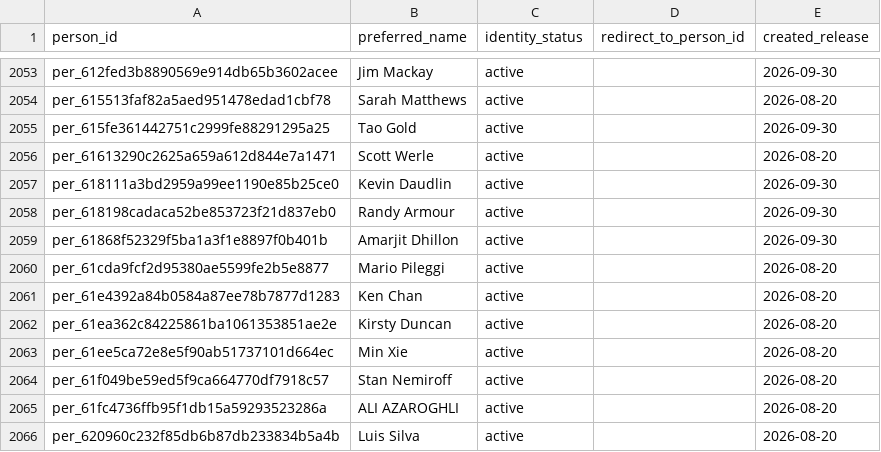
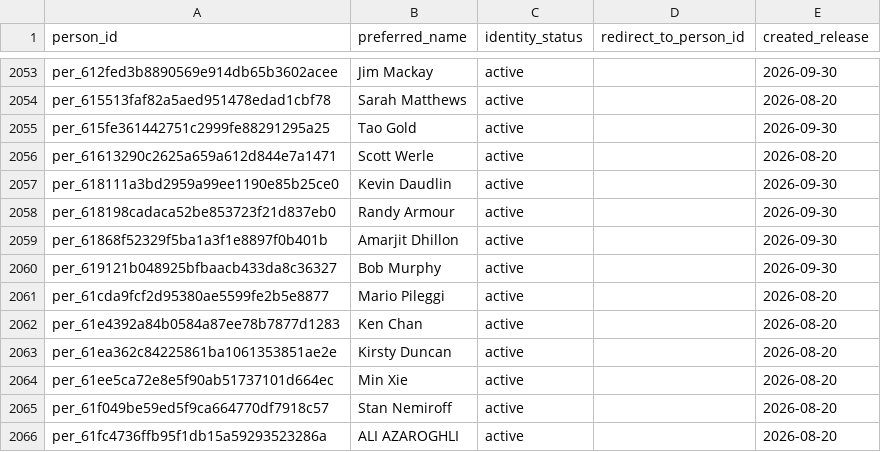
Before and after one commit to alexwolson/toronto-election-results, a CSV file: data/out/people.csv, drawn as a sheet; only a part is shown, gaps mark what is left out; the shorter side is filled out with more unchanged rows; the diff names each change by its address in the sheet, - before the commit and + after, or states it on an @@ line.

```diff
--- a/data/out/people.csv
+++ b/data/out/people.csv
+row 2060: per_619121b048925bfbaacb433da8c36327 | Bob Murphy | active |  | 2026-09-30
```
Also changed, not shown: data/reference/identity_review_dispositions.csv, 17 other files.
